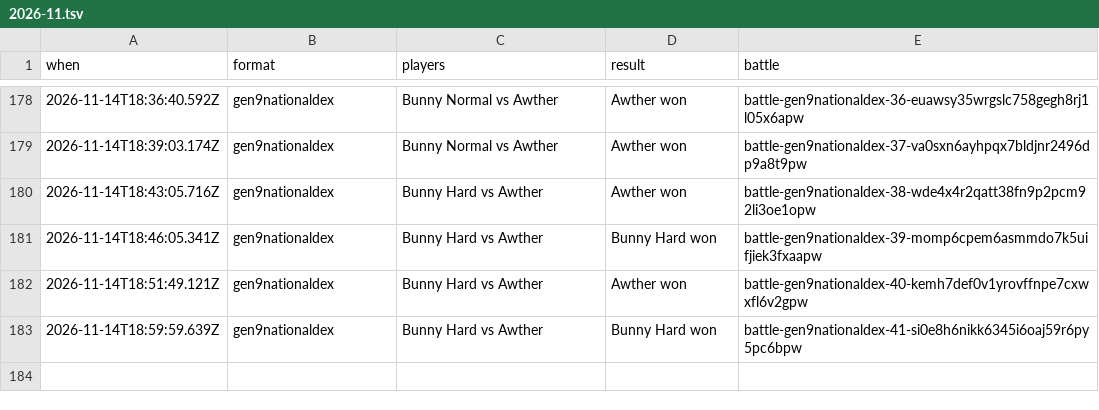
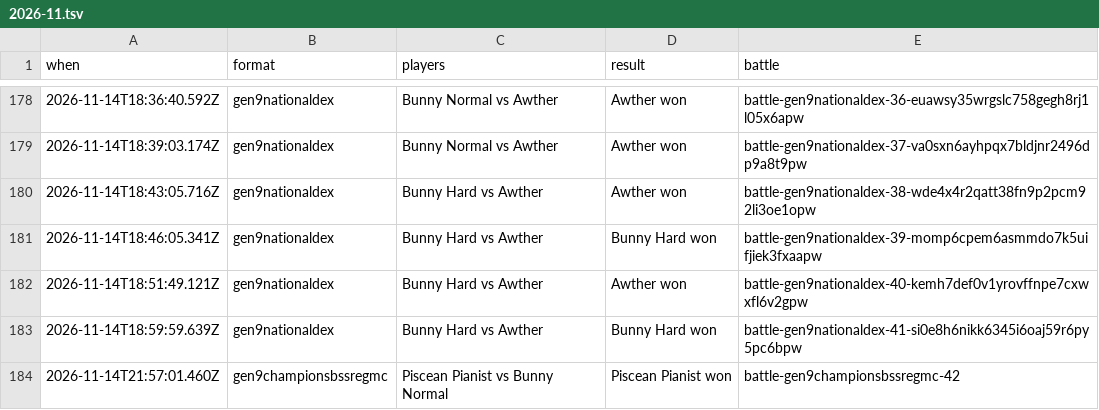
Before and after one commit to Proudkiller0015/velvet-bunny-showdown, a TSV file: data/battle-log/2026-11.tsv, drawn as a sheet; only a part is shown, gaps mark what is left out.

Commit message:
Battle log: 1 battle [skip render]

```diff
--- a/data/battle-log/2026-11.tsv
+++ b/data/battle-log/2026-11.tsv
@@ -183 +183,2 @@ when	format	players	result	battle
 2026-11-14T18:59:59.639Z	gen9nationaldex	Bunny Hard vs Awther	Bunny Hard won	battle-gen9nationaldex-41-si0e8h6nikk6345i6oaj59r6py5pc6bpw
+2026-11-14T21:57:01.460Z	gen9championsbssregmc	Piscean Pianist vs Bunny Normal	Piscean Pianist won	battle-gen9championsbssregmc-42
```
